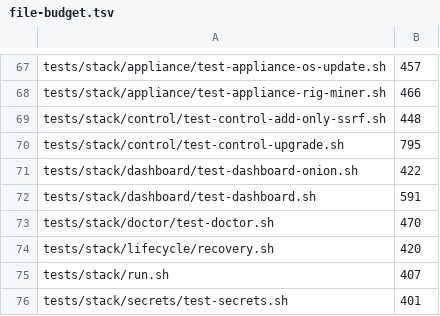
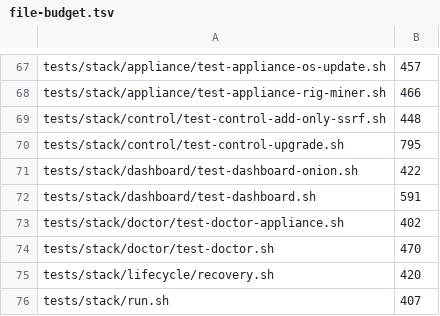
Before and after one commit to p2pool-starter-stack/pithead, a TSV file: docs/dev/file-budget.tsv, drawn as a sheet; only a part is shown, gaps mark what is left out; the shorter side is filled out with more unchanged rows.

```diff
--- a/docs/dev/file-budget.tsv
+++ b/docs/dev/file-budget.tsv
@@ -72,2 +72,3 @@ tests/stack/dashboard/test-dashboard-onion.sh	422
 tests/stack/dashboard/test-dashboard.sh	591
+tests/stack/doctor/test-doctor-appliance.sh	402
 tests/stack/doctor/test-doctor.sh	470
```
